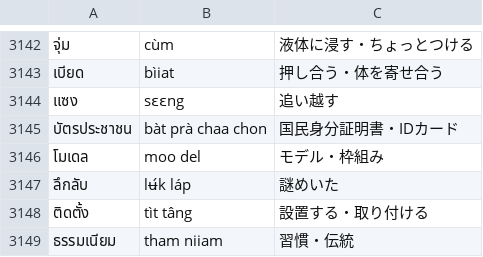
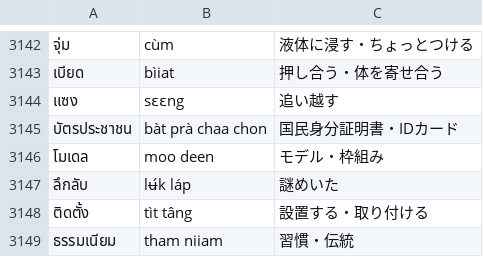
Before and after one commit to komame101064/Thai-Steps, a TSV file: scripts/expansion/ro-lexicon.tsv, drawn as a sheet; only a part is shown, gaps mark what is left out.

```diff
--- a/scripts/expansion/ro-lexicon.tsv
+++ b/scripts/expansion/ro-lexicon.tsv
@@ -3145,3 +3145,3 @@
 บัตรประชาชน	bàt prà chaa chon	国民身分証明書・IDカード
-โมเดล	moo del	モデル・枠組み
+โมเดล	moo deen	モデル・枠組み
 ลึกลับ	lʉ́k láp	謎めいた
```
Also changed, not shown: 15 other files.
